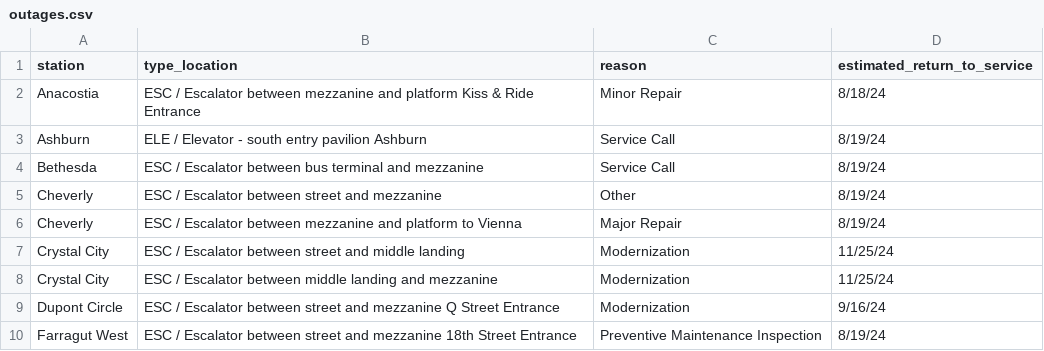
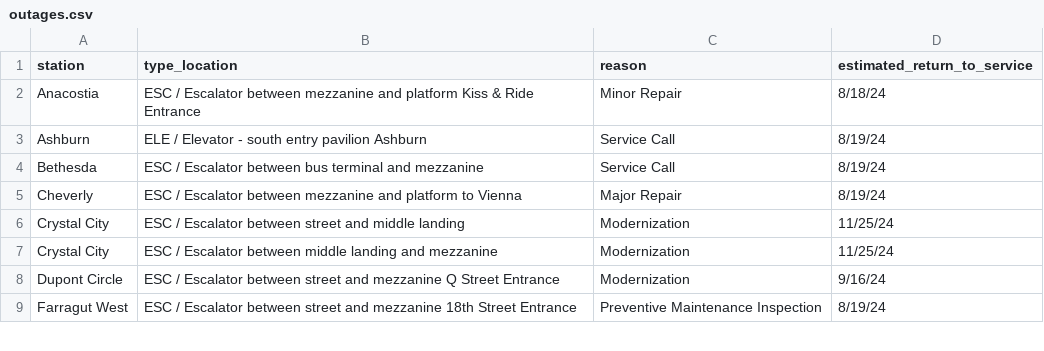
Before and after one commit to erxclau/wmata-elevators-escalators, a CSV file: outages.csv, drawn as a sheet; only a part is shown.

```diff
--- a/outages.csv
+++ b/outages.csv
@@ -4,3 +4,2 @@ Ashburn,ELE / Elevator - south entry pavilion Ashburn,Service Call,8/19/24
 Bethesda,ESC / Escalator between bus terminal and mezzanine,Service Call,8/19/24
-Cheverly,ESC / Escalator between street and mezzanine,Other,8/19/24
 Cheverly,ESC / Escalator between mezzanine and platform to Vienna,Major Repair,8/19/24
```
